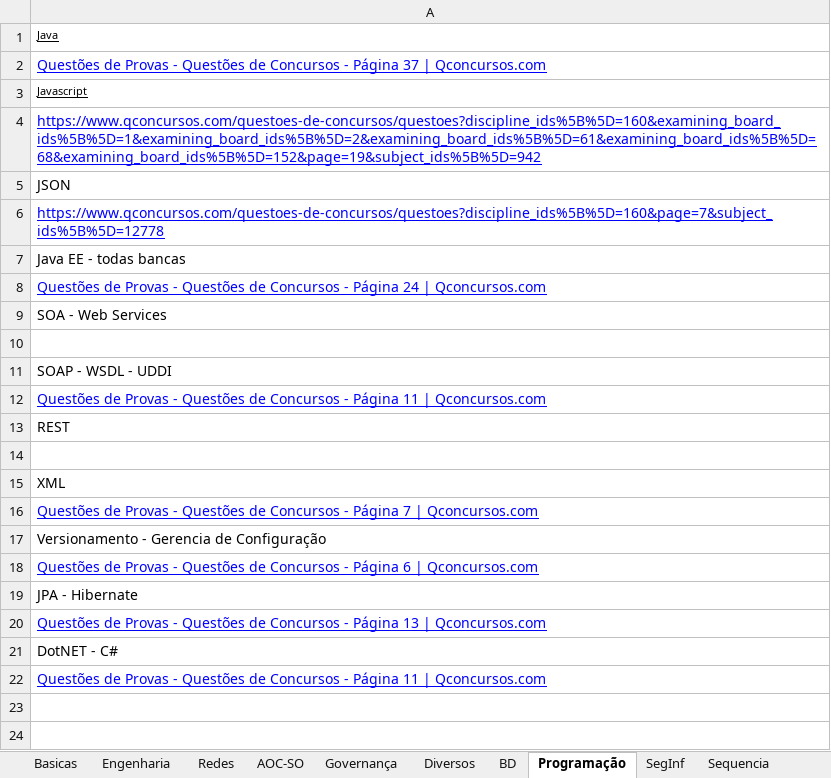
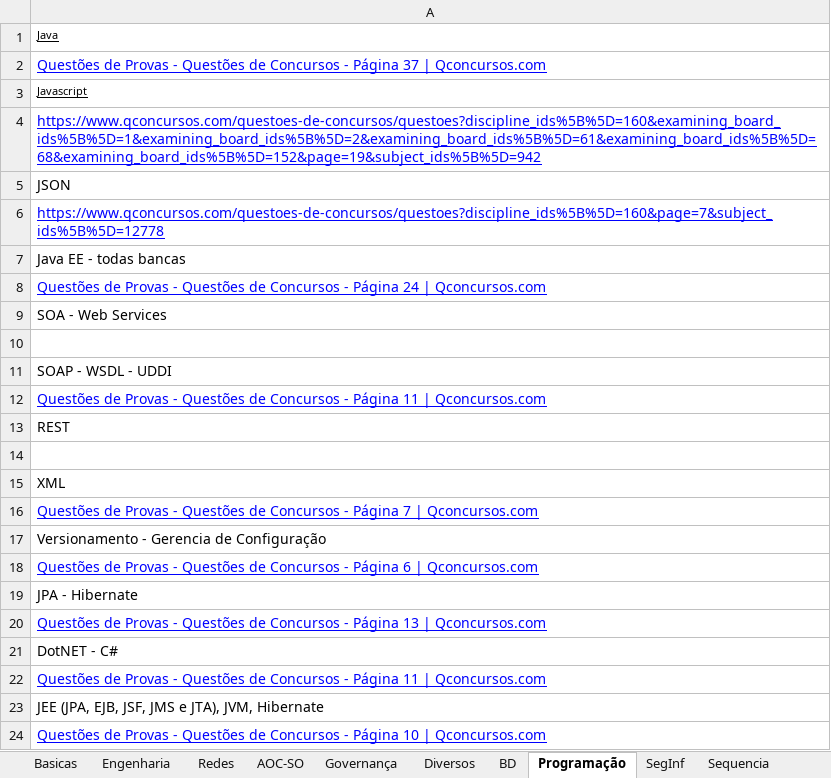
Before and after one commit to willhc1984/estudos, an Excel workbook: qconcursos.xlsx, sheet Programação, drawn as a sheet; values as stored, in another font and other column widths than the file's, no borders; the diff names each change by its address in the sheet, - before the commit and + after, or states it on an @@ line.

```diff
--- a/qconcursos.xlsx (sheet Programação)
+++ b/qconcursos.xlsx (sheet Programação)
+row 23: JEE (JPA, EJB, JSF, JMS e JTA), JVM, Hibernate
+row 24: Questões de Provas - Questões de Concursos - Página 10 | Qconcursos.com
```
Also changed, not shown: 2 other files.
